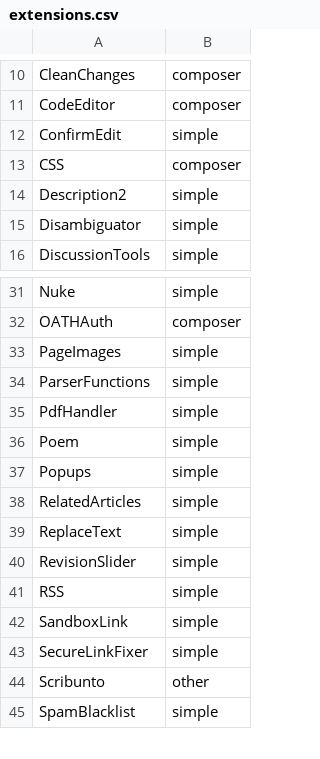
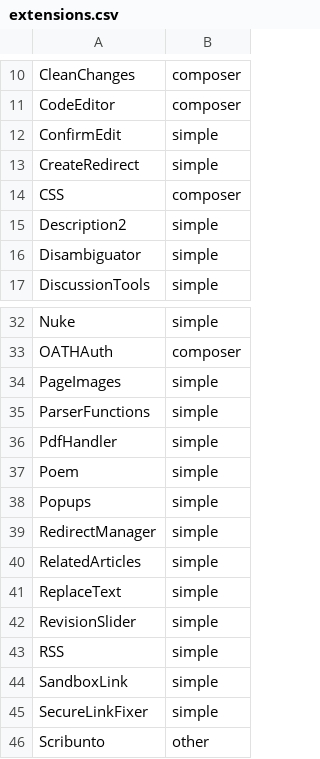
Before and after one commit to voltangle/theeucwiki, a CSV file: mediawiki/ext/extensions.csv, drawn as a sheet; only a part is shown, gaps mark what is left out; the shorter side is filled out with more unchanged rows; the diff names each change by its address in the sheet, - before the commit and + after, or states it on an @@ line.

Commit message:
mediawiki: enable Moderation, RedirectManager, and CreateRedirect extensions additionaly, I revised how non-gerrit extension download works

```diff
--- a/mediawiki/ext/extensions.csv
+++ b/mediawiki/ext/extensions.csv
+row 13: CreateRedirect | simple
+row 39: RedirectManager | simple
```
Also changed, not shown: 3 other files.
